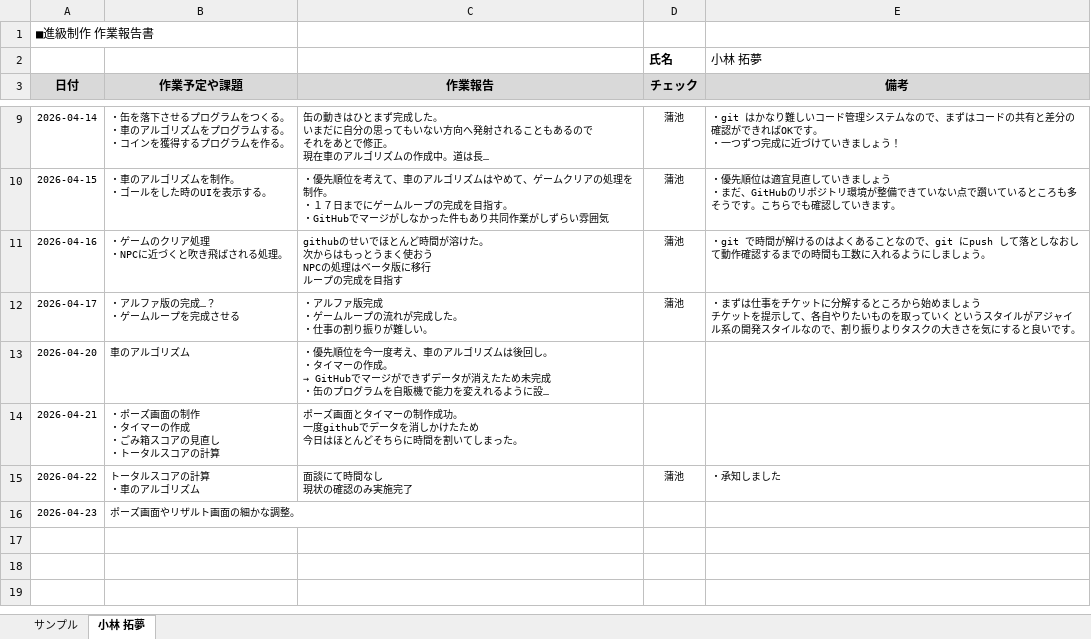
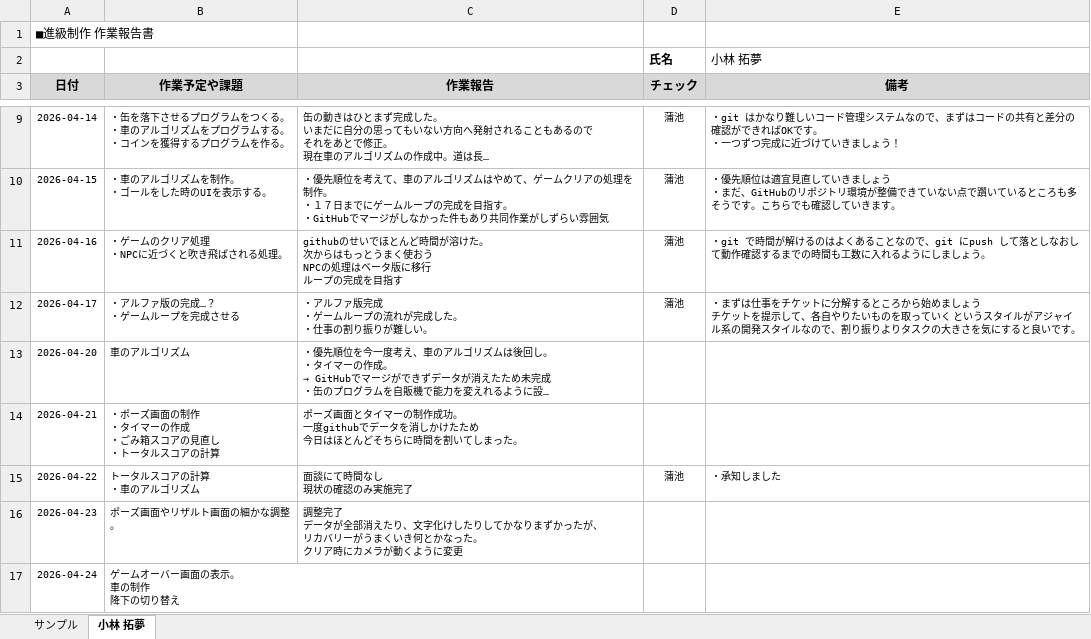
Before and after one commit to MasayaKAMACHI-o-hara/assignment2-uic-tickets, an Excel workbook: Reports/04_takumu_kobayashi_作業報告.xlsx, sheet 小林 拓夢, drawn as a sheet; only a part is shown, gaps mark what is left out; long unchanged cells end in …; values as stored, in another font and other column widths than the file's, no borders; ↵ is a line break in a cell; the diff names each change by its address in the sheet, - before the commit and + after, or states it on an @@ line.

Commit message:
作業報告書更新

```diff
--- a/Reports/04_takumu_kobayashi_作業報告.xlsx (sheet 小林 拓夢)
+++ b/Reports/04_takumu_kobayashi_作業報告.xlsx (sheet 小林 拓夢)
-C16 (作業報告): (empty)
+C16 (作業報告): 調整完了 ↵ データが全部消えたり、文字化けしたりしてかなりまずかったが、 ↵ リカバリーがうまくいき何とかなった。 ↵ クリア時にカメラが動くように変更
+row 17: 2026-04-24 | ゲームオーバー画面の表示。 ↵ 車の制作 ↵ 降下の切り替え
```
